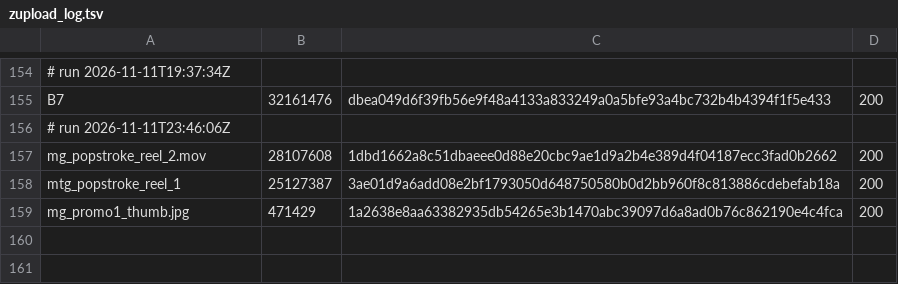
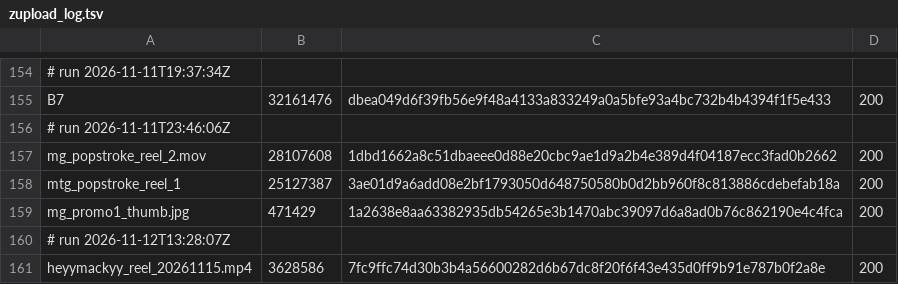
Before and after one commit to mack-fitz/clips, a TSV file: state/zupload_log.tsv, drawn as a sheet; only a part is shown, gaps mark what is left out.

```diff
--- a/state/zupload_log.tsv
+++ b/state/zupload_log.tsv
@@ -159 +159,3 @@ mtg_popstroke_reel_1	25127387	3ae01d9a6add08e2bf1793050d648750580b0d2bb960f8c813
 mg_promo1_thumb.jpg	471429	1a2638e8aa63382935db54265e3b1470abc39097d6a8ad0b76c862190e4c4fca	200
+# run 2026-11-12T13:28:07Z
+heyymackyy_reel_20261115.mp4	3628586	7fc9ffc74d30b3b4a56600282d6b67dc8f20f6f43e435d0ff9b91e787b0f2a8e	200
```
Also changed, not shown: 1 other file.
